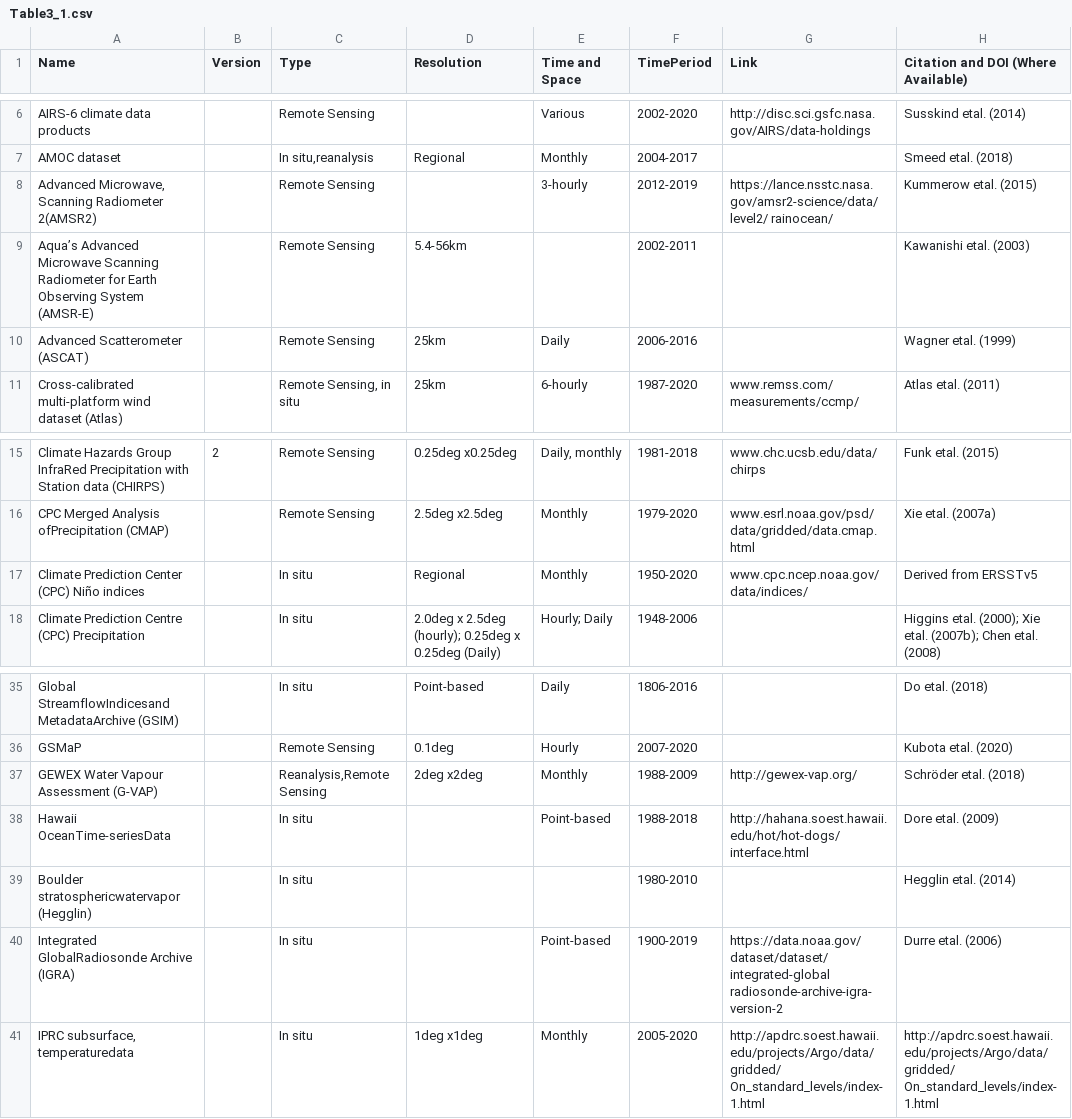
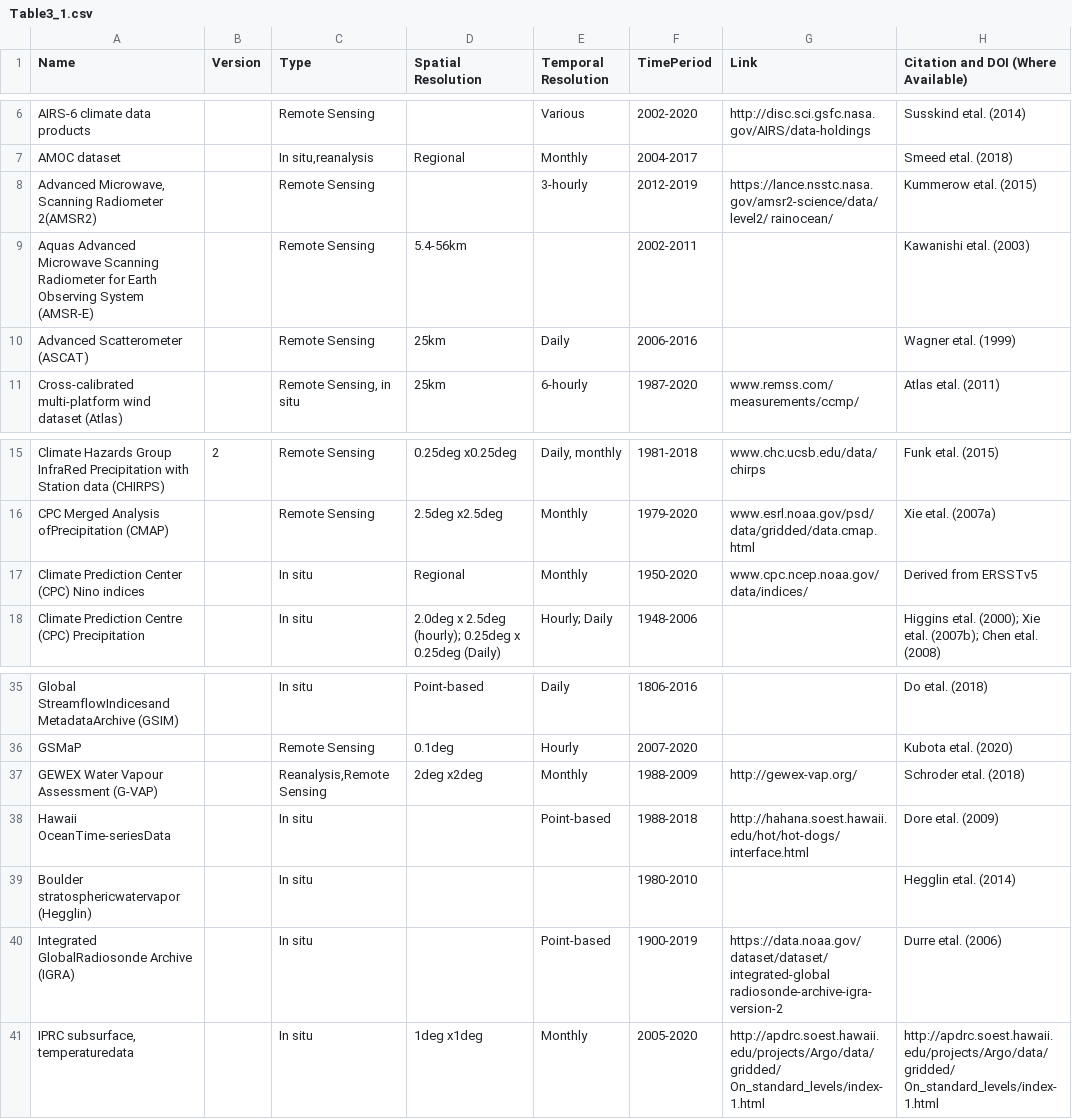
Before and after one commit to NCAR/climate-primer-water, a CSV file: doc/_files/Table3_1.csv (was doc/tables/Table3_1.csv), drawn as a sheet; only a part is shown, gaps mark what is left out; the diff names each change by its address in the sheet, - before the commit and + after, or states it on an @@ line.

Commit message:
Reorg tables and fix special characters in table 3.1

```diff
--- a/doc/tables/Table3_1.csv
+++ b/doc/_files/Table3_1.csv
-D1: Resolution
+D1: Spatial Resolution
-E1: Time and Space
+E1: Temporal Resolution
-A9 (Name): Aqua’s Advanced Microwave…
+A9 (Name): Aquas Advanced Microwave…
-A17 (Name): Climate Prediction Center (CPC) Niño indices
+A17 (Name): Climate Prediction Center (CPC) Nino indices
-H37: Schröder etal. (2018)
+H37: Schroder etal. (2018)
```
Also changed, not shown: 3 other files.
